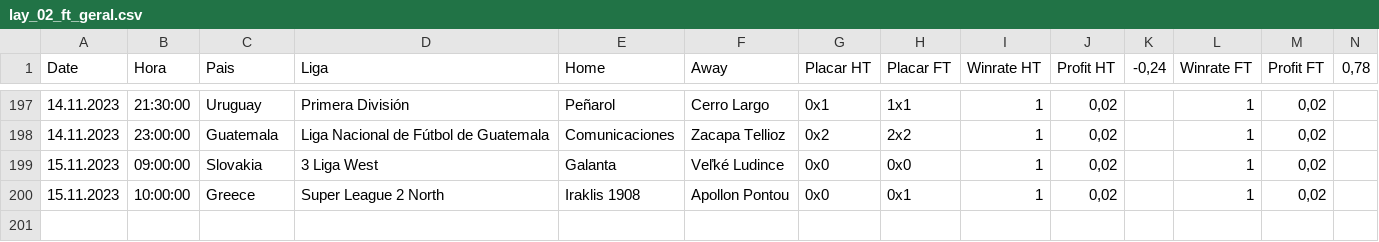
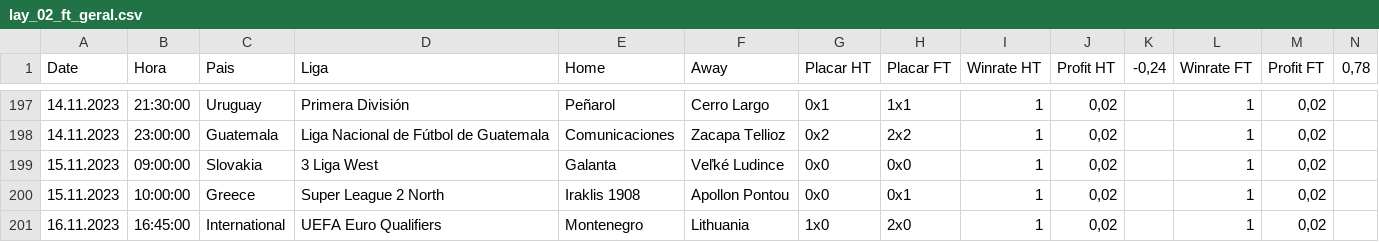
Before and after one commit to scooby75/bdfootball, a CSV file: lay_02_ft_geral.csv, drawn as a sheet; only a part is shown, gaps mark what is left out; the diff names each change by its address in the sheet, - before the commit and + after, or states it on an @@ line.

```diff
--- a/lay_02_ft_geral.csv
+++ b/lay_02_ft_geral.csv
+row 201: 16.11.2023 | 16:45:00 | International | UEFA Euro Qualifiers | Montenegro | Lithuania | 1x0 | 2x0 | 1 | 0,02 |  | 1 | 0,02
```
Also changed, not shown: tips_lay_goleada_visitante_geral.csv, tips_lay_zebra_ht_geral.csv.
